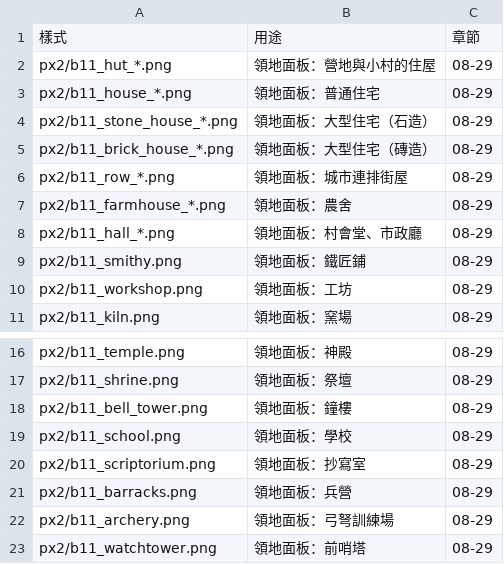
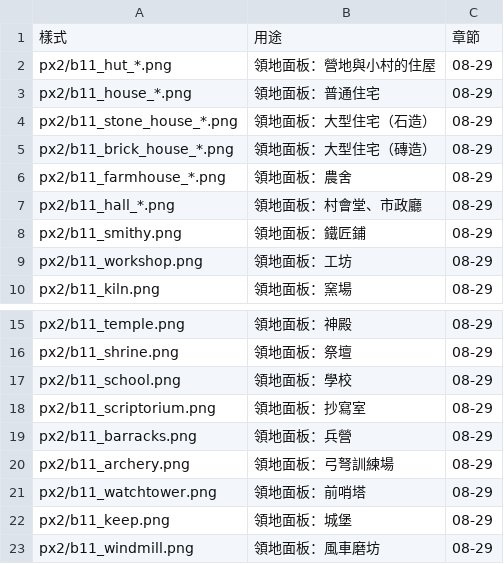
Before and after one commit to peter50903/World-Library, a CSV file: assets/保留素材.csv, drawn as a sheet; only a part is shown, gaps mark what is left out; the shorter side is filled out with more unchanged rows; the diff covers the shown part only.

```diff
--- a/assets/保留素材.csv
+++ b/assets/保留素材.csv
@@ -5,3 +5,2 @@ px2/b11_stone_house_*.png,領地面板：大型住宅（石造）,08-29
 px2/b11_brick_house_*.png,領地面板：大型住宅（磚造）,08-29
-px2/b11_row_*.png,領地面板：城市連排街屋,08-29
 px2/b11_farmhouse_*.png,領地面板：農舍,08-29
@@ -17,3 +16,2 @@ px2/b11_temple.png,領地面板：神殿,08-29
 px2/b11_shrine.png,領地面板：祭壇,08-29
-px2/b11_bell_tower.png,領地面板：鐘樓,08-29
 px2/b11_school.png,領地面板：學校,08-29
```
Also changed, not shown: 21 removed rows and 1 edited cell elsewhere in this file, 18 other files.
